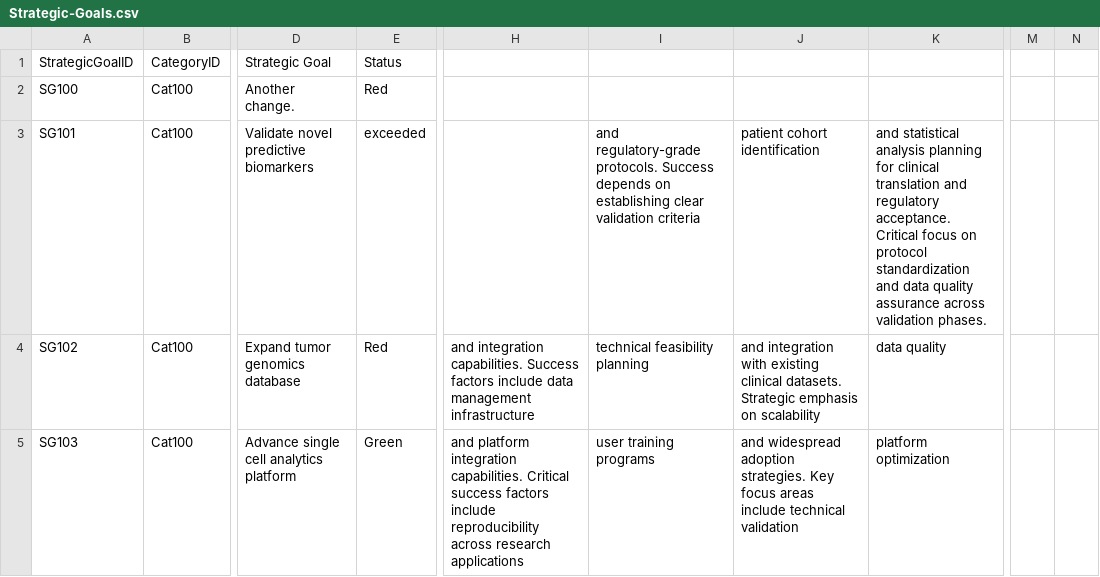
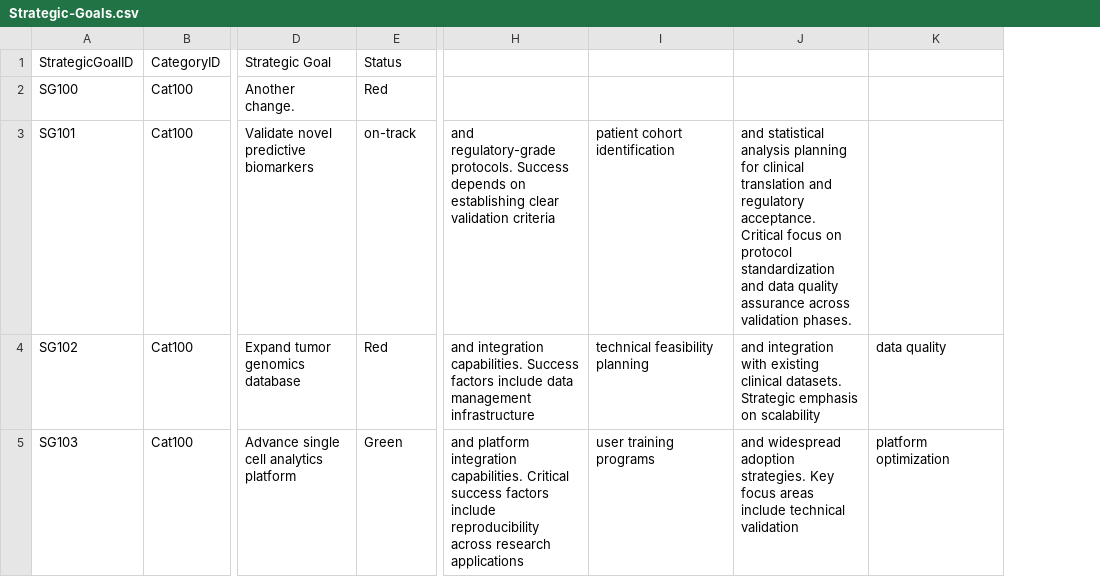
Before and after one commit to mikepica/Scorecard_app, a CSV file: data/Strategic-Goals.csv, drawn as a sheet; only a part is shown, gaps mark what is left out; the diff covers the shown part only; the diff names each change by its address in the sheet, - before the commit and + after, or states it on an @@ line.

```diff
--- a/data/Strategic-Goals.csv
+++ b/data/Strategic-Goals.csv
-column M, empty
-column N, empty
-E3: exceeded
+E3: on-track
-H3: (empty)
+H3: and regulatory-grade protocols. Success depends on establishing clear validation criteria
-I3: and regulatory-grade protocols. Success depends on establishing clear validation criteria
+I3: patient cohort identification
-J3: patient cohort identification
+J3: and statistical analysis planning for clinical translation and regulatory acceptance. Critical focus on protocol standardization and data quality assurance across validation phases.
-K3: and statistical analysis planning for clinical translation and regulatory acceptance. Critical focus on protocol standardization and data quality assurance across validation phases.
+K3: (empty)
```
Also changed, not shown: 1 edited cell elsewhere in this file, data/DummyData.csv, 7 other files.
